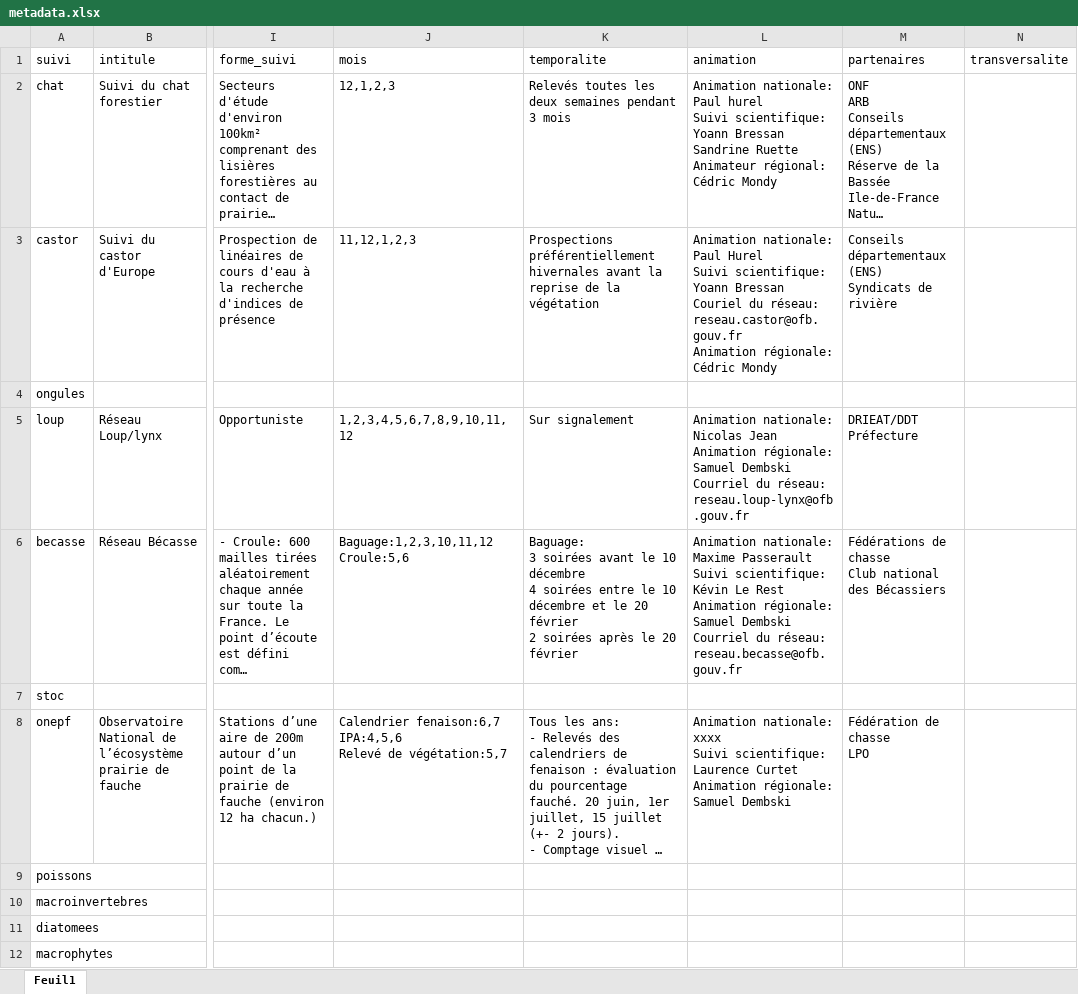
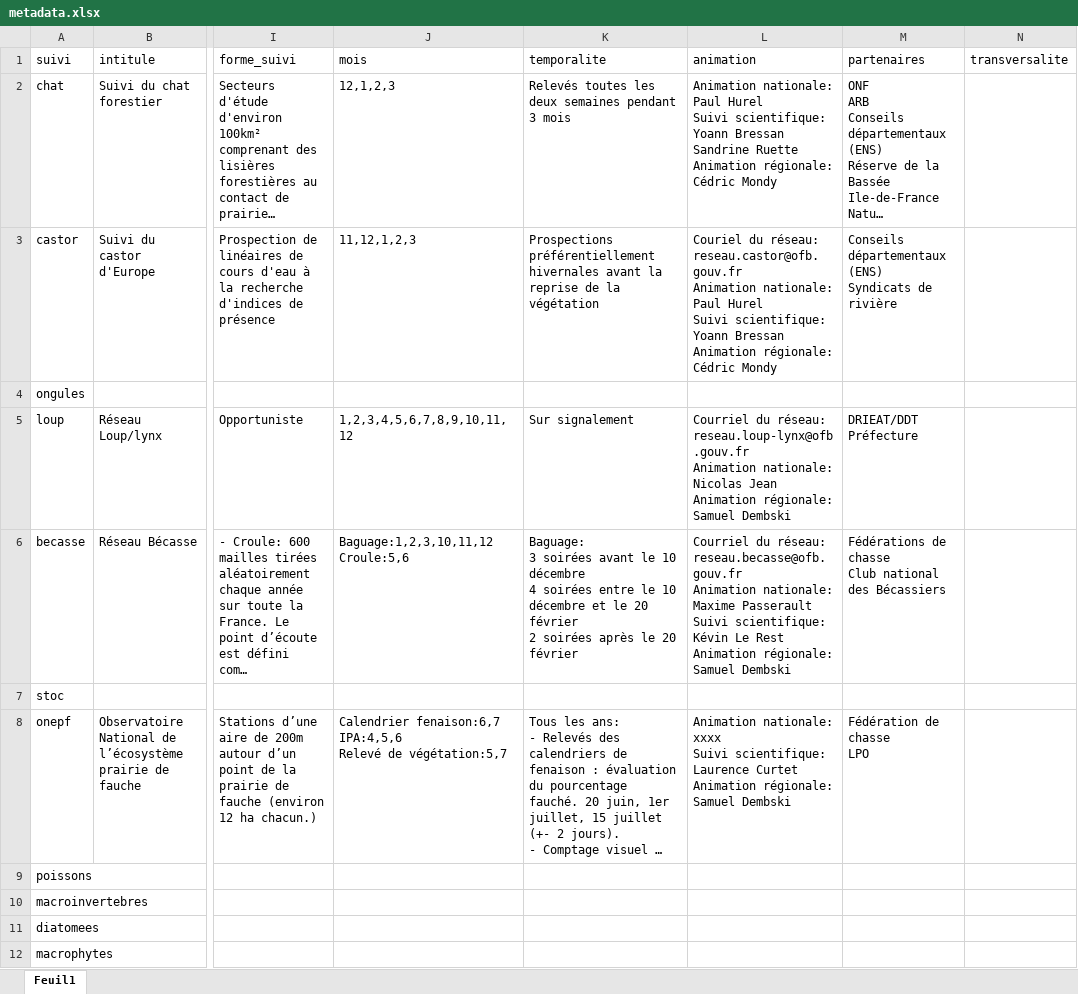
Before and after one commit to OFB-IdF/src_idf, an Excel workbook: data-raw/metadata.xlsx, sheet Feuil1, drawn as a sheet; only a part is shown, gaps mark what is left out; long unchanged cells end in …; values as stored, in another font and other column widths than the file's, no borders; table styles not drawn; ↵ is a line break in a cell; the diff names each change by its address in the sheet, - before the commit and + after, or states it on an @@ line.

```diff
--- a/data-raw/metadata.xlsx (sheet Feuil1)
+++ b/data-raw/metadata.xlsx (sheet Feuil1)
-L2 (animation): …nationale: ↵ Paul hurel ↵ Suivi scientifique: ↵ Yoann Bressan ↵ Sandrine Ruette ↵ Animateur régional: ↵ Cédric Mondy
+L2 (animation): …nationale: ↵ Paul Hurel ↵ Suivi scientifique: ↵ Yoann Bressan ↵ Sandrine Ruette ↵ Animation régionale: ↵ Cédric Mondy
-L3 (animation): Animation nationale: ↵ Paul Hurel ↵ Suivi scientifique: ↵ Yoann Bressan ↵ Couriel du réseau: ↵ reseau.castor@ofb.gouv.fr ↵ Animation régionale:…
+L3 (animation): Couriel du réseau: ↵ reseau.castor@ofb.gouv.fr ↵ Animation nationale: ↵ Paul Hurel ↵ Suivi scientifique: ↵ Yoann Bressan ↵ Animation régionale:…
-L5 (animation): Animation nationale: ↵ Nicolas Jean ↵ Animation régionale: ↵ Samuel Dembski ↵ Courriel du réseau: ↵ reseau.loup-lynx@ofb.gouv.fr
+L5 (animation): Courriel du réseau: ↵ reseau.loup-lynx@ofb.gouv.fr ↵ Animation nationale: ↵ Nicolas Jean ↵ Animation régionale: ↵ Samuel Dembski
-L6 (animation): Animation nationale: ↵ Maxime Passerault ↵ Suivi scientifique: ↵ Kévin Le Rest ↵ Animation régionale: ↵ Samuel Dembski ↵ Courriel du réseau: ↵ reseau.becasse@ofb.gouv.fr
+L6 (animation): Courriel du réseau: ↵ reseau.becasse@ofb.gouv.fr ↵ Animation nationale: ↵ Maxime Passerault ↵ Suivi scientifique: ↵ Kévin Le Rest ↵ Animation régionale: ↵ Samuel Dembski
```
Also changed, not shown: 1 other file.
